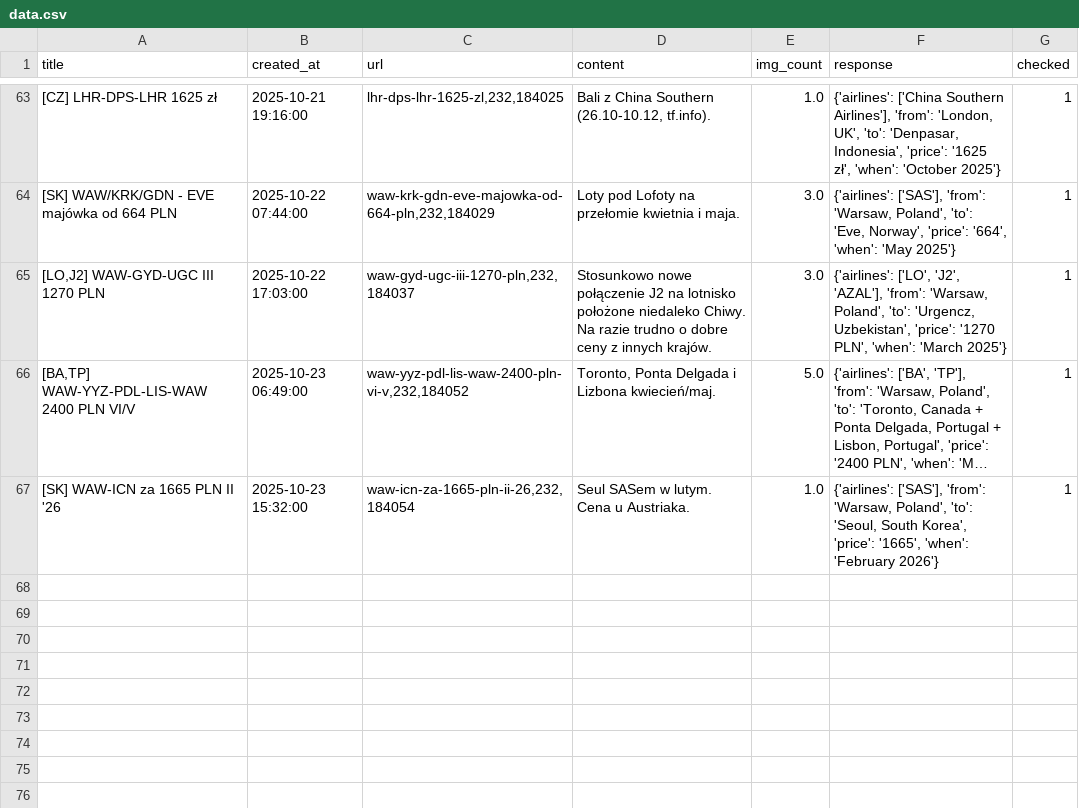
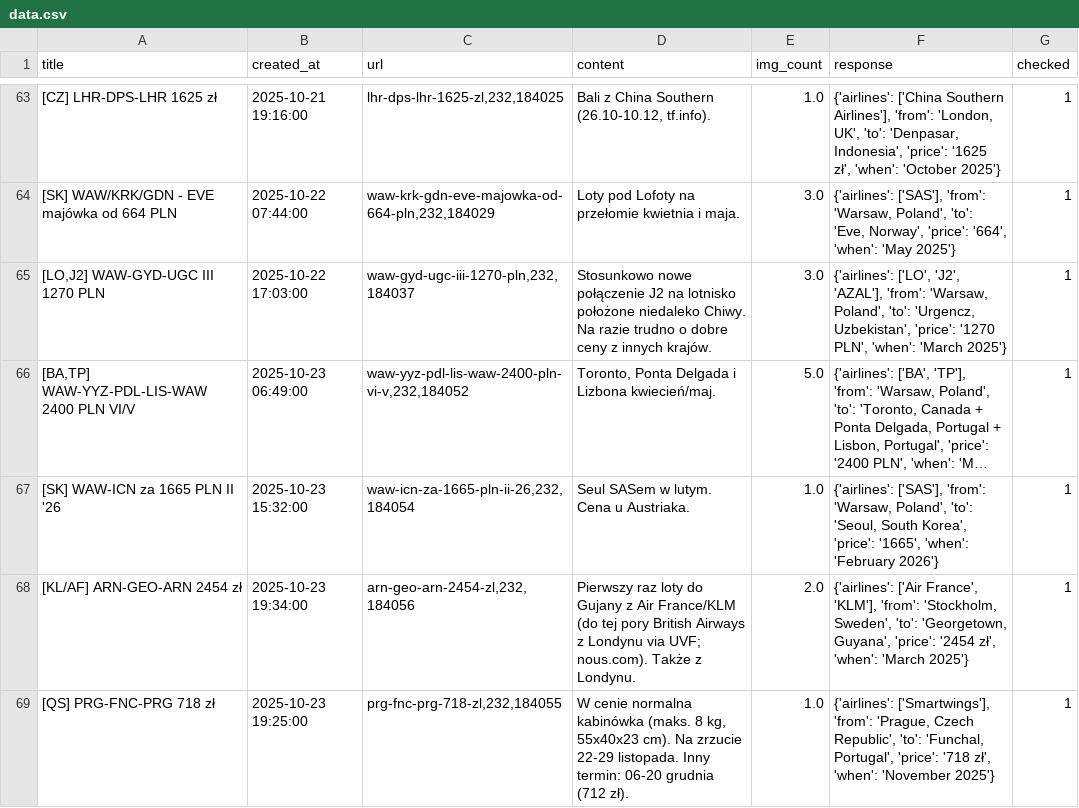
Before and after one commit to kstajer/flight-deal-notification, a CSV file: data.csv, drawn as a sheet; only a part is shown, gaps mark what is left out; long unchanged cells end in ….

```diff
--- a/data.csv
+++ b/data.csv
@@ -67 +67,3 @@ title,created_at,url,content,img_count,response,checked
 [SK] WAW-ICN za 1665 PLN II '26 ,2025-10-23 15:32:00,"waw-icn-za-1665-pln-ii-26,232,184054",Seul SASem w lutym. Cena u Austriaka.,1.0,"{'airlines': ['SAS'], 'from': 'Warsaw, Poland', 'to': 'Seoul, South Korea', 'price': '1665', 'when': 'February 2026'}",1
+[KL/AF] ARN-GEO-ARN 2454 zł ,2025-10-23 19:34:00,"arn-geo-arn-2454-zl,232,184056",Pierwszy raz loty do Gujany z Air France/KLM (do tej pory British Airways z Londynu via UVF; nous.com). Także z Londynu.,2.0,"{'airlines': ['Air France', 'KLM'], 'from': 'Stockholm, Sweden', 'to': 'Georgetown, Guyana', 'price': '2454 zł', 'when': 'March 2025'}",1
+[QS] PRG-FNC-PRG 718 zł ,2025-10-23 19:25:00,"prg-fnc-prg-718-zl,232,184055","W cenie normalna kabinówka (maks. 8 kg, 55x40x23 cm). Na zrzucie 22-29 listopada. Inny termin: 06-20 grudnia (712 zł).",1.0,"{'airlines': ['Smartwings'], 'from': 'Prague, Czech Republic', 'to': 'Funchal, Portugal', 'price': '718 zł', 'when': 'November 2025'}",1
```
